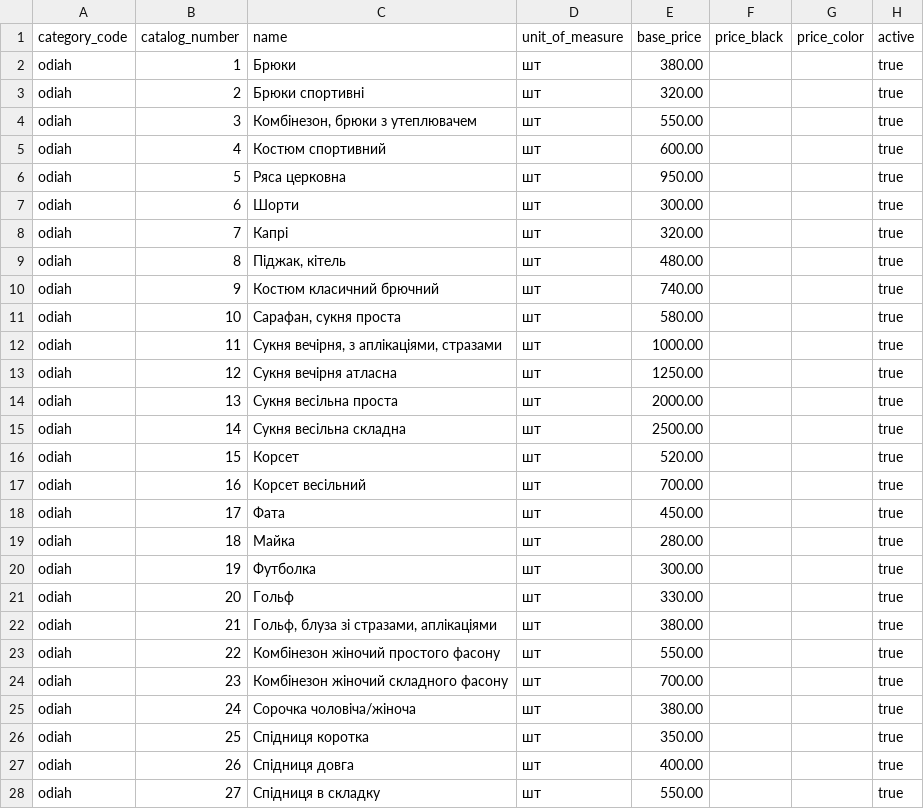
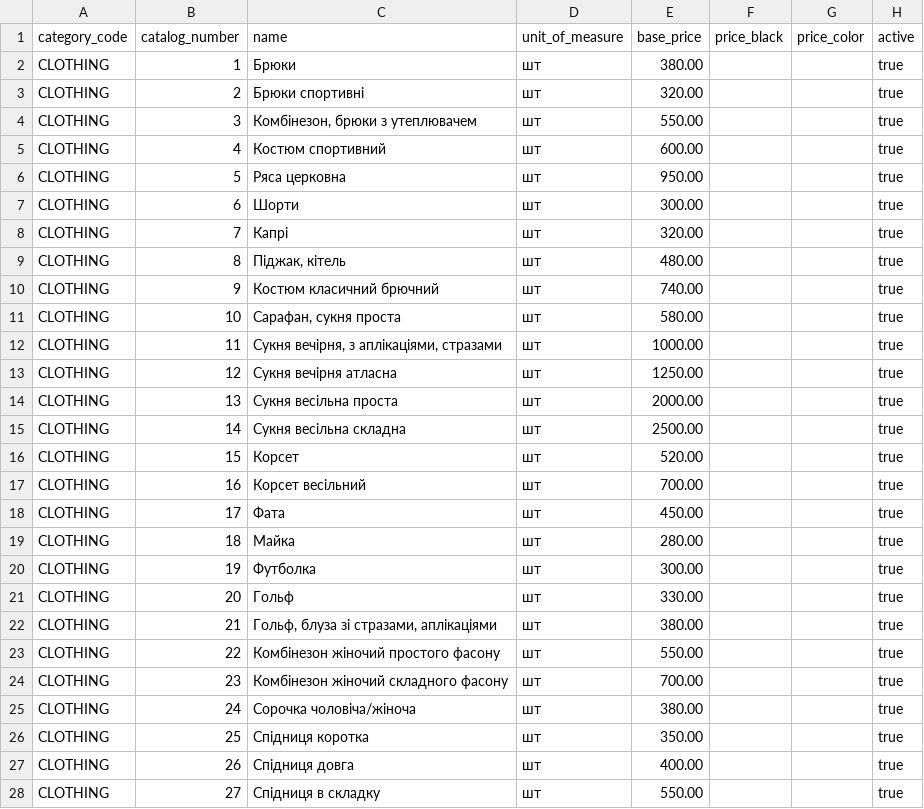
Before and after one commit to fedotiuk-dm/aksi-app-java-spring-nextjs_1.0, a CSV file: scripts/price_list/price_list.csv, drawn as a sheet; only a part is shown; the diff covers the shown part only.

```diff
--- a/scripts/price_list/price_list.csv
+++ b/scripts/price_list/price_list.csv
@@ -1,28 +1,28 @@
 category_code,catalog_number,name,unit_of_measure,base_price,price_black,price_color,active
-odiah,1,Брюки,шт,380.00,,,true
-odiah,2,Брюки спортивні,шт,320.00,,,true
-odiah,3,"Комбінезон, брюки з утеплювачем",шт,550.00,,,true
-odiah,4,Костюм спортивний,шт,600.00,,,true
-odiah,5,Ряса церковна,шт,950.00,,,true
-odiah,6,Шорти,шт,300.00,,,true
-odiah,7,Капрі,шт,320.00,,,true
-odiah,8,"Піджак, кітель",шт,480.00,,,true
-odiah,9,Костюм класичний брючний,шт,740.00,,,true
-odiah,10,"Сарафан, сукня проста",шт,580.00,,,true
-odiah,11,"Сукня вечірня, з аплікаціями, стразами",шт,1000.00,,,true
-odiah,12,Сукня вечірня атласна,шт,1250.00,,,true
-odiah,13,Сукня весільна проста,шт,2000.00,,,true
-odiah,14,Сукня весільна складна,шт,2500.00,,,true
-odiah,15,Корсет,шт,520.00,,,true
-odiah,16,Корсет весільний,шт,700.00,,,true
-odiah,17,Фата,шт,450.00,,,true
-odiah,18,Майка,шт,280.00,,,true
-odiah,19,Футболка,шт,300.00,,,true
-odiah,20,Гольф,шт,330.00,,,true
-odiah,21,"Гольф, блуза зі стразами, аплікаціями",шт,380.00,,,true
-odiah,22,Комбінезон жіночий простого фасону,шт,550.00,,,true
-odiah,23,Комбінезон жіночий складного фасону,шт,700.00,,,true
-odiah,24,Сорочка чоловіча/жіноча,шт,380.00,,,true
-odiah,25,Спідниця коротка,шт,350.00,,,true
-odiah,26,Спідниця довга,шт,400.00,,,true
-odiah,27,Спідниця в складку,шт,550.00,,,true
+CLOTHING,1,Брюки,шт,380.00,,,true
+CLOTHING,2,Брюки спортивні,шт,320.00,,,true
+CLOTHING,3,"Комбінезон, брюки з утеплювачем",шт,550.00,,,true
+CLOTHING,4,Костюм спортивний,шт,600.00,,,true
+CLOTHING,5,Ряса церковна,шт,950.00,,,true
+CLOTHING,6,Шорти,шт,300.00,,,true
+CLOTHING,7,Капрі,шт,320.00,,,true
+CLOTHING,8,"Піджак, кітель",шт,480.00,,,true
+CLOTHING,9,Костюм класичний брючний,шт,740.00,,,true
+CLOTHING,10,"Сарафан, сукня проста",шт,580.00,,,true
+CLOTHING,11,"Сукня вечірня, з аплікаціями, стразами",шт,1000.00,,,true
+CLOTHING,12,Сукня вечірня атласна,шт,1250.00,,,true
+CLOTHING,13,Сукня весільна проста,шт,2000.00,,,true
+CLOTHING,14,Сукня весільна складна,шт,2500.00,,,true
+CLOTHING,15,Корсет,шт,520.00,,,true
+CLOTHING,16,Корсет весільний,шт,700.00,,,true
+CLOTHING,17,Фата,шт,450.00,,,true
+CLOTHING,18,Майка,шт,280.00,,,true
+CLOTHING,19,Футболка,шт,300.00,,,true
+CLOTHING,20,Гольф,шт,330.00,,,true
+CLOTHING,21,"Гольф, блуза зі стразами, аплікаціями",шт,380.00,,,true
+CLOTHING,22,Комбінезон жіночий простого фасону,шт,550.00,,,true
+CLOTHING,23,Комбінезон жіночий складного фасону,шт,700.00,,,true
+CLOTHING,24,Сорочка чоловіча/жіноча,шт,380.00,,,true
+CLOTHING,25,Спідниця коротка,шт,350.00,,,true
+CLOTHING,26,Спідниця довга,шт,400.00,,,true
+CLOTHING,27,Спідниця в складку,шт,550.00,,,true
```
Also changed, not shown: 147 edited cells elsewhere in this file, 47 other files.
